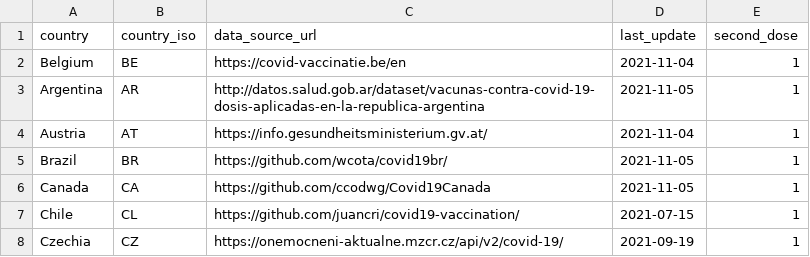
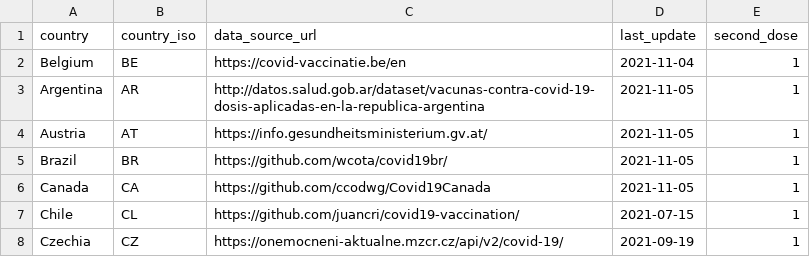
Before and after one commit to sociepy/covid19-vaccination-subnational, a CSV file: data/country_info.csv, drawn as a sheet; only a part is shown.

```diff
--- a/data/country_info.csv
+++ b/data/country_info.csv
@@ -3,3 +3,3 @@ Belgium,BE,https://covid-vaccinatie.be/en,2021-11-04,1
 Argentina,AR,http://datos.salud.gob.ar/dataset/vacunas-contra-covid-19-dosis-aplicadas-en-la-republica-argentina,2021-11-05,1
-Austria,AT,https://info.gesundheitsministerium.gv.at/,2021-11-04,1
+Austria,AT,https://info.gesundheitsministerium.gv.at/,2021-11-05,1
 Brazil,BR,https://github.com/wcota/covid19br/,2021-11-05,1
```
Also changed, not shown: data/countries/Austria.csv, 3 other files.
